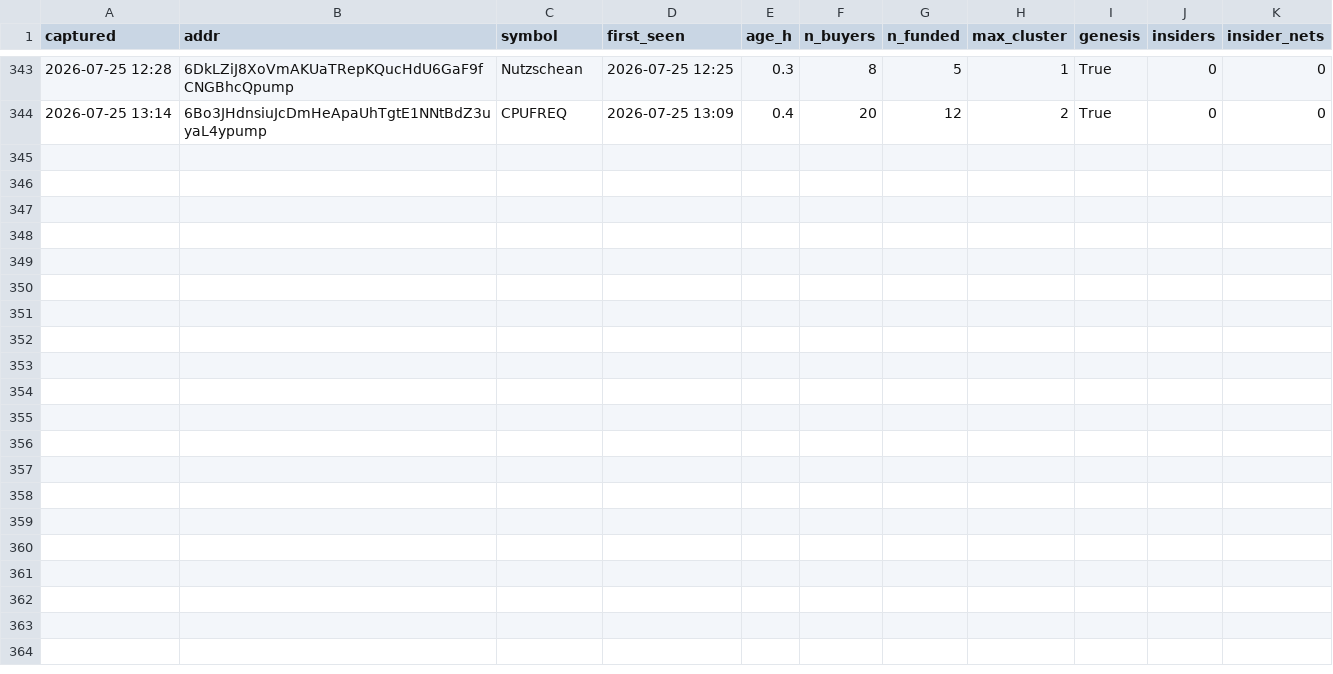
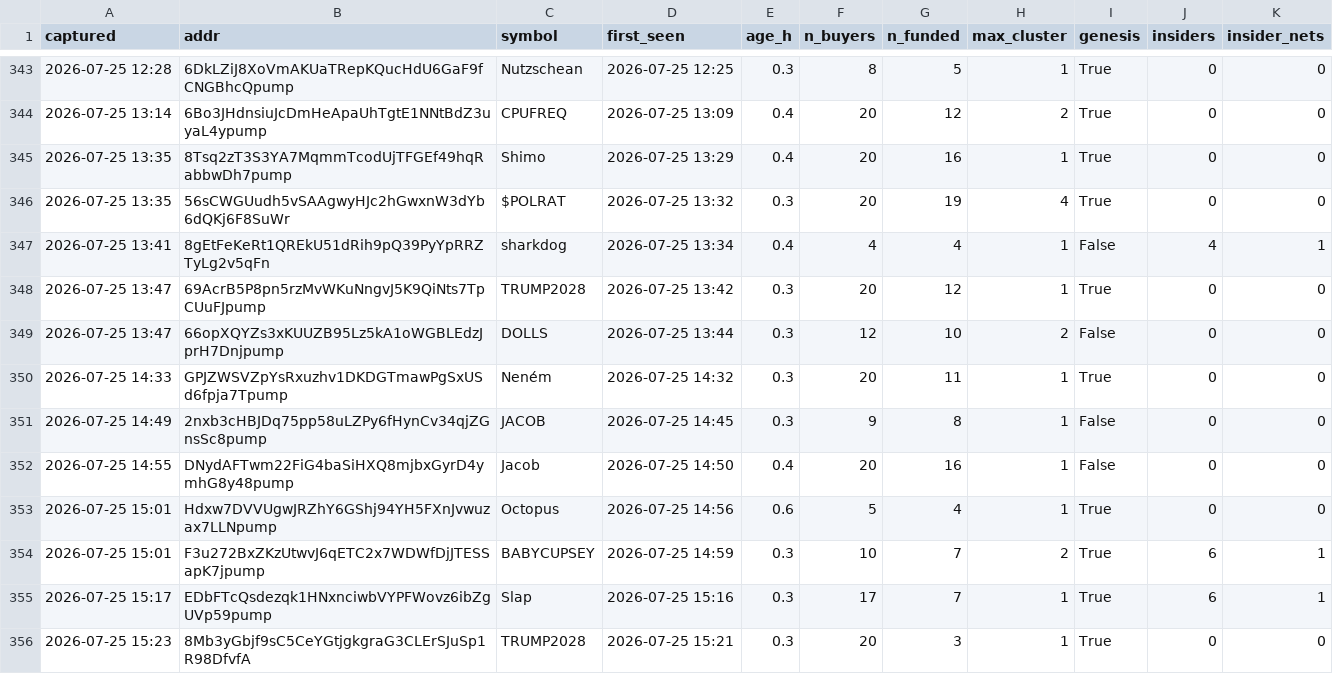
Before and after one commit to Andreasc1982/Traiding-bot, a CSV file: dex/bundle_log.csv, drawn as a sheet; only a part is shown, gaps mark what is left out.

```diff
--- a/dex/bundle_log.csv
+++ b/dex/bundle_log.csv
@@ -344 +344,13 @@ captured,addr,symbol,first_seen,age_h,n_buyers,n_funded,max_cluster,genesis,insi
 2026-07-25 13:14,6Bo3JHdnsiuJcDmHeApaUhTgtE1NNtBdZ3uyaL4ypump,CPUFREQ,2026-07-25 13:09,0.4,20,12,2,True,0,0
+2026-07-25 13:35,8Tsq2zT3S3YA7MqmmTcodUjTFGEf49hqRabbwDh7pump,Shimo,2026-07-25 13:29,0.4,20,16,1,True,0,0
+2026-07-25 13:35,56sCWGUudh5vSAAgwyHJc2hGwxnW3dYb6dQKj6F8SuWr,$POLRAT,2026-07-25 13:32,0.3,20,19,4,True,0,0
+2026-07-25 13:41,8gEtFeKeRt1QREkU51dRih9pQ39PyYpRRZTyLg2v5qFn,sharkdog,2026-07-25 13:34,0.4,4,4,1,False,4,1
+2026-07-25 13:47,69AcrB5P8pn5rzMvWKuNngvJ5K9QiNts7TpCUuFJpump,TRUMP2028,2026-07-25 13:42,0.3,20,12,1,True,0,0
+2026-07-25 13:47,66opXQYZs3xKUUZB95Lz5kA1oWGBLEdzJprH7Dnjpump,DOLLS,2026-07-25 13:44,0.3,12,10,2,False,0,0
+2026-07-25 14:33,GPJZWSVZpYsRxuzhv1DKDGTmawPgSxUSd6fpja7Tpump,Neném,2026-07-25 14:32,0.3,20,11,1,True,0,0
+2026-07-25 14:49,2nxb3cHBJDq75pp58uLZPy6fHynCv34qjZGnsSc8pump,JACOB,2026-07-25 14:45,0.3,9,8,1,False,0,0
+2026-07-25 14:55,DNydAFTwm22FiG4baSiHXQ8mjbxGyrD4ymhG8y48pump,Jacob,2026-07-25 14:50,0.4,20,16,1,False,0,0
+2026-07-25 15:01,Hdxw7DVVUgwJRZhY6GShj94YH5FXnJvwuzax7LLNpump,Octopus,2026-07-25 14:56,0.6,5,4,1,True,0,0
+2026-07-25 15:01,F3u272BxZKzUtwvJ6qETC2x7WDWfDjJTESSapK7jpump,BABYCUPSEY,2026-07-25 14:59,0.3,10,7,2,True,6,1
+2026-07-25 15:17,EDbFTcQsdezqk1HNxnciwbVYPFWovz6ibZgUVp59pump,Slap,2026-07-25 15:16,0.3,17,7,1,True,6,1
+2026-07-25 15:23,8Mb3yGbjf9sC5CeYGtjgkgraG3CLErSJuSp1R98DfvfA,TRUMP2028,2026-07-25 15:21,0.3,20,3,1,True,0,0
```
Also changed, not shown: dex/equity_dex.csv, dex/onchain_log.csv, 20 other files.
